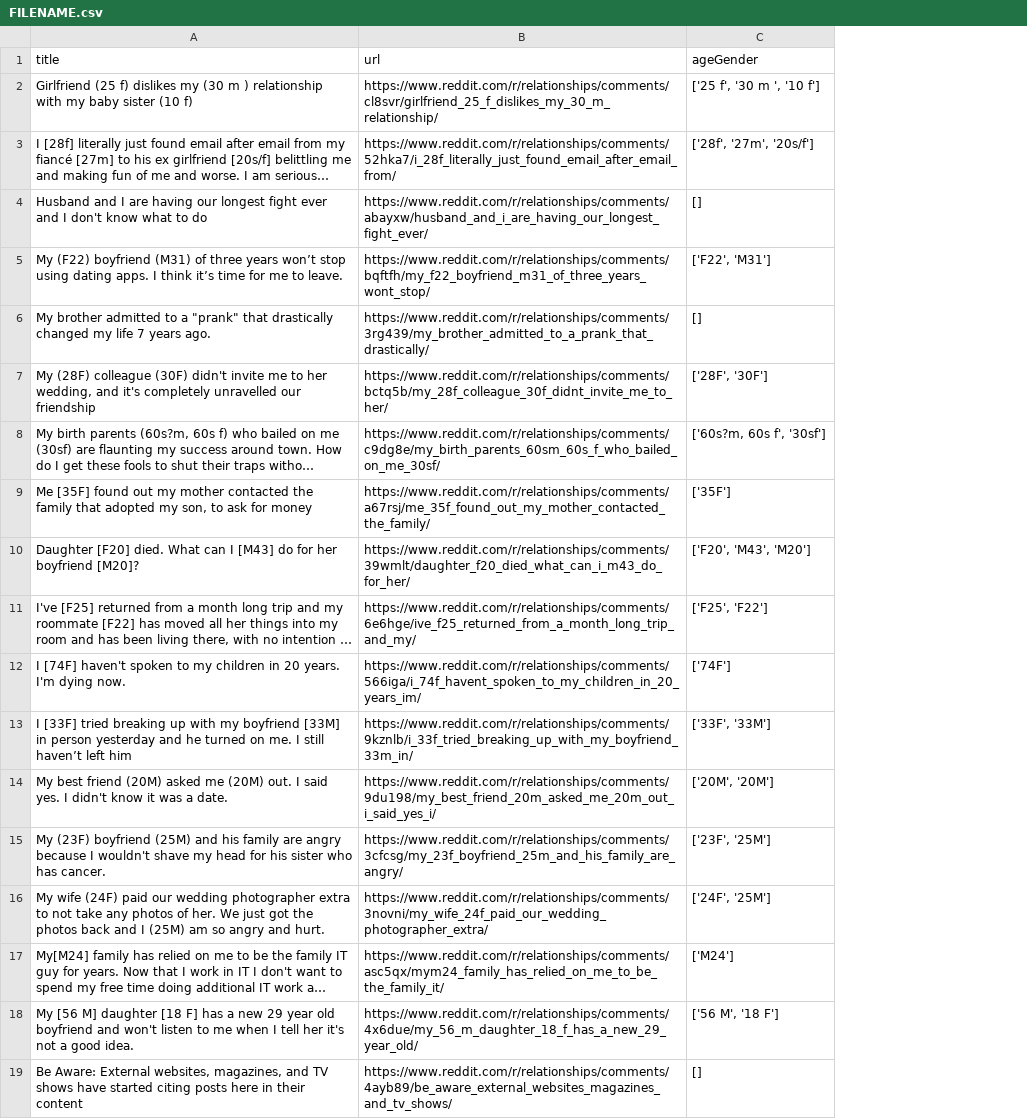
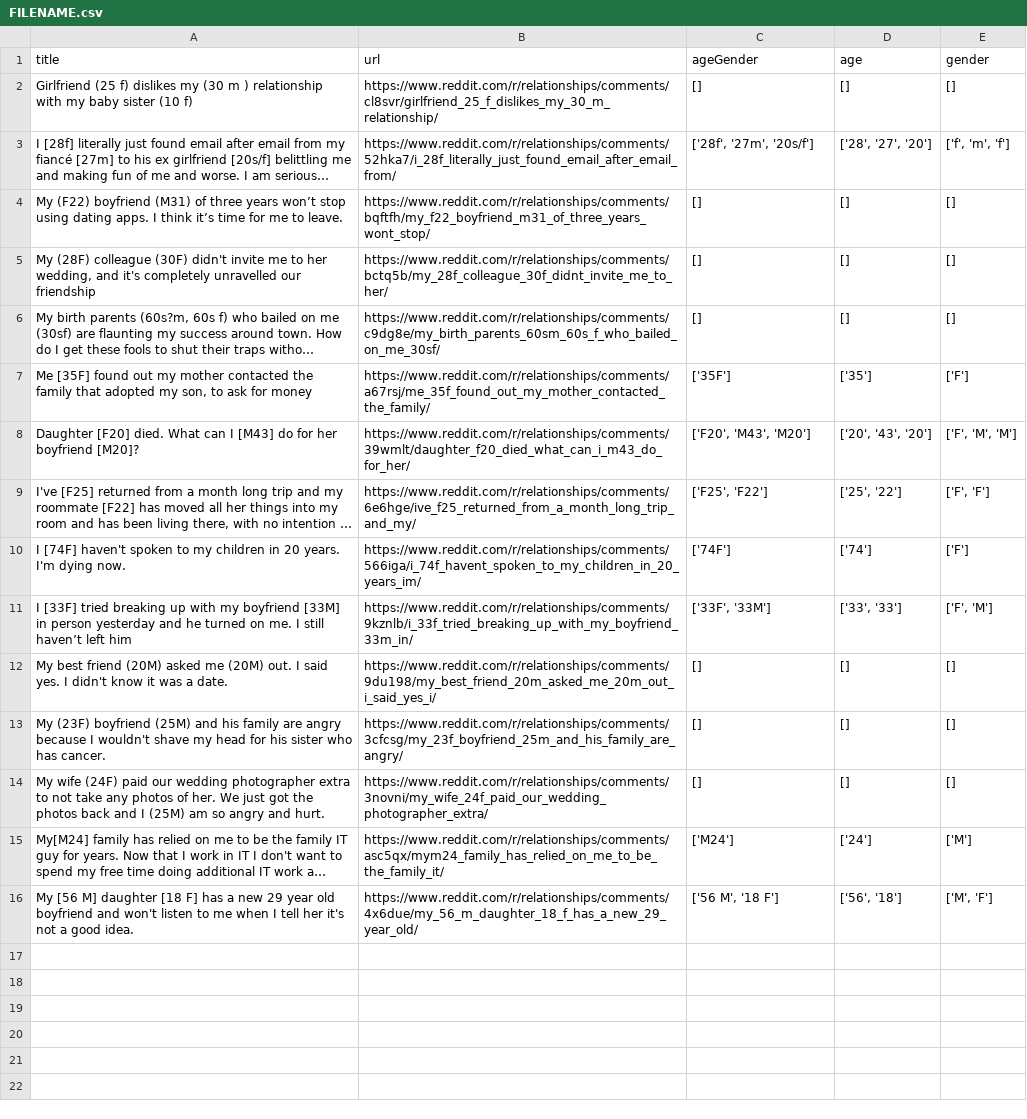
Before and after one commit to nikkelly/RelationshipAdvicePlot, a CSV file: FILENAME.csv, drawn as a sheet; long unchanged cells end in …; removed rows and columns are numbered as before the commit, all else as after; the diff names each change by its address in the sheet, - before the commit and + after, or states it on an @@ line.

```diff
--- a/FILENAME.csv
+++ b/FILENAME.csv
+column D (age), rows 2-16: [] | ['28', '27', '20'] | [] | [] | [] | ['35'] | ['20', '43', '20'] | ['25', '22'] | ['74'] | ['33', '33'] | [] | [] | [] | ['24'] | ['56', '18']
+column E (gender), rows 2-16: [] | ['f', 'm', 'f'] | [] | [] | [] | ['F'] | ['F', 'M', 'M'] | ['F', 'F'] | ['F'] | ['F', 'M'] | [] | [] | [] | ['M'] | ['M', 'F']
-C2 (ageGender): ['25 f', '30 m ', '10 f']
+C2 (ageGender): []
-row 4: Husband and I are having our longest fight ever and I don't know what to do | https://www.reddit.com/r/relationships/comments/abayxw/husband_and_i_are_having_our_longest_fight_ever/ | []
-C4 (ageGender): ['F22', 'M31']
+C4 (ageGender): []
-row 6: My brother admitted to a "prank" that drastically changed my life 7 years ago. | https://www.reddit.com/r/relationships/comments/3rg439/my_brother_admitted_to_a_prank_that_drastically/ | []
-C5 (ageGender): ['28F', '30F']
+C5 (ageGender): []
-C6 (ageGender): ['60s?m, 60s f', '30sf']
+C6 (ageGender): []
-C12 (ageGender): ['20M', '20M']
+C12 (ageGender): []
-C13 (ageGender): ['23F', '25M']
+C13 (ageGender): []
-C14 (ageGender): ['24F', '25M']
+C14 (ageGender): []
-row 19: Be Aware: External websites, magazines, and TV shows have started citing posts here in their content | https://www.reddit.com/r/relationships/comments/4ayb89/be_aware_external_websites_magazines_and_tv_shows/ | []
```
Also changed, not shown: 2 other files.
